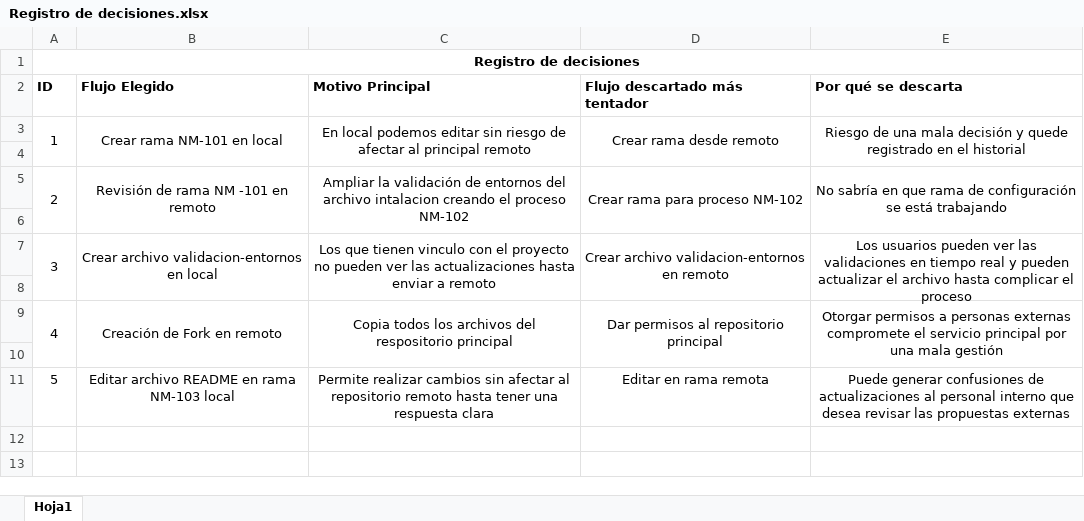
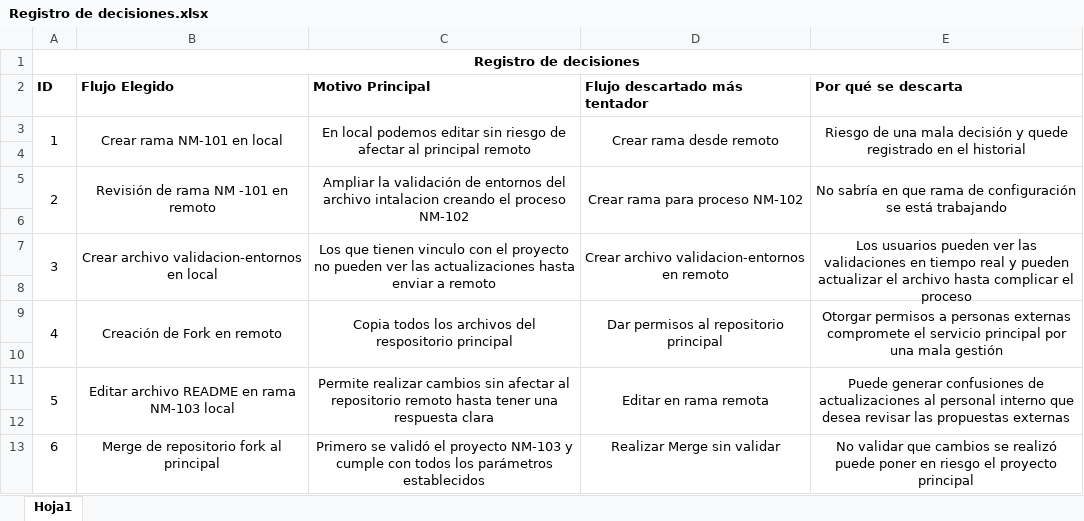
Before and after one commit to Fernando270617/novamarket-checkout-service, an Excel workbook: Registro de decisiones.xlsx, sheet Hoja1, drawn as a sheet; values as stored, in another font and other column widths than the file's, no borders; the diff names each change by its address in the sheet, - before the commit and + after, or states it on an @@ line.

Commit message:
Sexto registro de decision

```diff
--- a/Registro de decisiones.xlsx (sheet Hoja1)
+++ b/Registro de decisiones.xlsx (sheet Hoja1)
+A11:A12 merged
+B11:B12 merged
+C11:C12 merged
+D11:D12 merged
+E11:E12 merged
+row 12: (empty)
+row 13: 6 | Merge de repositorio fork al principal | Primero se validó el proyecto NM-103 y cumple con todos los parámetros establecidos | Realizar Merge sin validar | No validar que cambios se realizó puede poner en riesgo el proyecto principal
```
